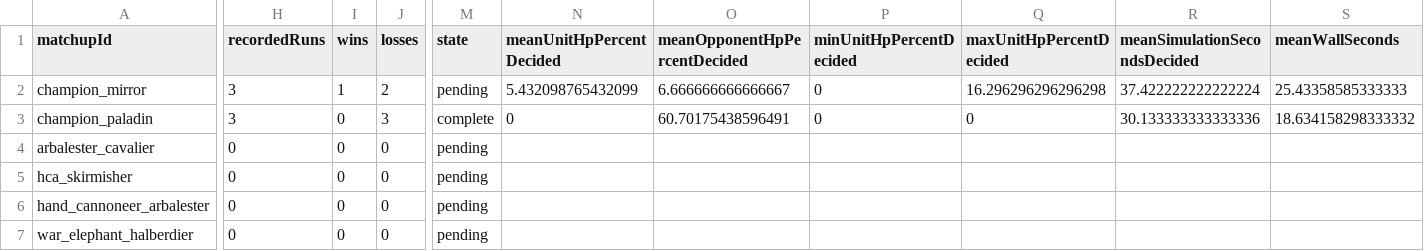
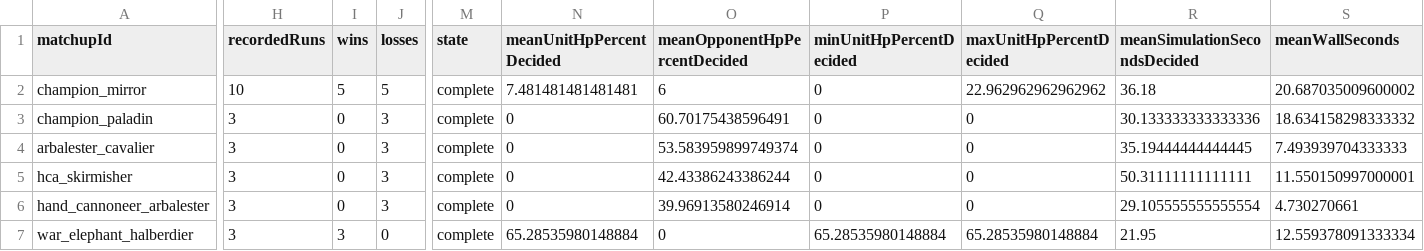
Before and after one commit to ddk220-light/aoe2_matchup, a CSV file: aoe2x/js_simulation/calibration/campaigns/unit-rankings-pilot-2026-10-29/summary.csv, drawn as a sheet; only a part is shown, gaps mark what is left out; the diff covers the shown part only; the diff names each change by its address in the sheet, - before the commit and + after, or states it on an @@ line.

Commit message:
Complete 37-run ranking pilot and verification (data-only checkpoint; scoring deferred)

```diff
--- a/aoe2x/js_simulation/calibration/campaigns/unit-rankings-pilot-2026-10-29/summary.csv
+++ b/aoe2x/js_simulation/calibration/campaigns/unit-rankings-pilot-2026-10-29/summary.csv
-H2 (recordedRuns): 3
+H2 (recordedRuns): 10
-I2 (wins): 1
+I2 (wins): 5
-J2 (losses): 2
+J2 (losses): 5
-M2 (state): pending
+M2 (state): complete
-N2 (meanUnitHpPercentDecided): 5.432098765432099
+N2 (meanUnitHpPercentDecided): 7.481481481481481
-O2 (meanOpponentHpPercentDecided): 6.666666666666667
+O2 (meanOpponentHpPercentDecided): 6
-Q2 (maxUnitHpPercentDecided): 16.296296296296298
+Q2 (maxUnitHpPercentDecided): 22.962962962962962
-R2 (meanSimulationSecondsDecided): 37.422222222222224
+R2 (meanSimulationSecondsDecided): 36.18
-S2 (meanWallSeconds): 25.43358585333333
+S2 (meanWallSeconds): 20.687035009600002
-H4:H7 (recordedRuns): 0
+H4:H7 (recordedRuns): 3
-J4:J6 (losses): 0
+J4:J6 (losses): 3
-M4:M7 (state): pending
+M4:M7 (state): complete
-N4:N6 (meanUnitHpPercentDecided): (empty)
+N4:N6 (meanUnitHpPercentDecided): 0
-O4 (meanOpponentHpPercentDecided): (empty)
+O4 (meanOpponentHpPercentDecided): 53.583959899749374
-P4:P6 (minUnitHpPercentDecided): (empty)
+P4:P6 (minUnitHpPercentDecided): 0
-Q4:Q6 (maxUnitHpPercentDecided): (empty)
+Q4:Q6 (maxUnitHpPercentDecided): 0
-R4 (meanSimulationSecondsDecided): (empty)
+R4 (meanSimulationSecondsDecided): 35.19444444444445
-S4 (meanWallSeconds): (empty)
+S4 (meanWallSeconds): 7.493939704333333
-O5 (meanOpponentHpPercentDecided): (empty)
+O5 (meanOpponentHpPercentDecided): 42.43386243386244
-R5 (meanSimulationSecondsDecided): (empty)
+R5 (meanSimulationSecondsDecided): 50.31111111111111
-S5 (meanWallSeconds): (empty)
+S5 (meanWallSeconds): 11.550150997000001
-O6 (meanOpponentHpPercentDecided): (empty)
+O6 (meanOpponentHpPercentDecided): 39.96913580246914
-R6 (meanSimulationSecondsDecided): (empty)
+R6 (meanSimulationSecondsDecided): 29.105555555555554
-S6 (meanWallSeconds): (empty)
+S6 (meanWallSeconds): 4.730270661
-I7 (wins): 0
+I7 (wins): 3
-N7 (meanUnitHpPercentDecided): (empty)
+N7 (meanUnitHpPercentDecided): 65.28535980148884
-O7 (meanOpponentHpPercentDecided): (empty)
+O7 (meanOpponentHpPercentDecided): 0
-P7 (minUnitHpPercentDecided): (empty)
+P7 (minUnitHpPercentDecided): 65.28535980148884
-Q7 (maxUnitHpPercentDecided): (empty)
+Q7 (maxUnitHpPercentDecided): 65.28535980148884
-R7 (meanSimulationSecondsDecided): (empty)
+R7 (meanSimulationSecondsDecided): 21.95
-S7 (meanWallSeconds): (empty)
+S7 (meanWallSeconds): 12.559378091333334
```
Also changed, not shown: 36 edited cells elsewhere in this file, 7 other files.
